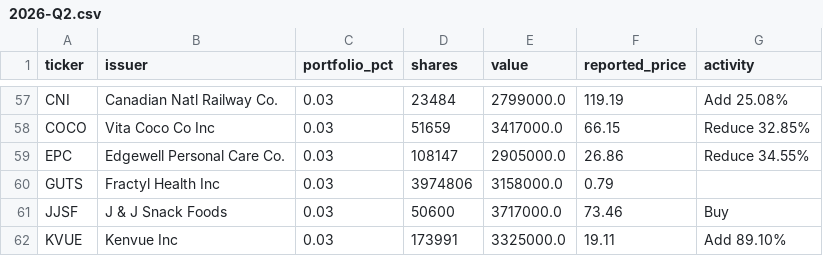
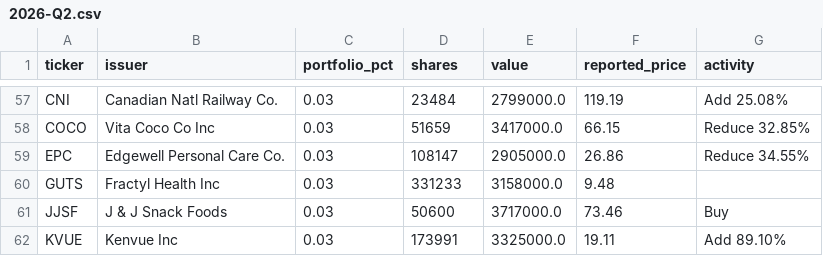
Before and after one commit to Kenneth-Top/13F-Holdings-Analyzer, a CSV file: data/holdings/mc/2026-Q2.csv, drawn as a sheet; only a part is shown, gaps mark what is left out.

```diff
--- a/data/holdings/mc/2026-Q2.csv
+++ b/data/holdings/mc/2026-Q2.csv
@@ -59,3 +59,3 @@ COCO,Vita Coco Co Inc,0.03,51659,3417000.0,66.15,Reduce 32.85%
 EPC,Edgewell Personal Care Co.,0.03,108147,2905000.0,26.86,Reduce 34.55%
-GUTS,Fractyl Health Inc,0.03,3974806,3158000.0,0.79,
+GUTS,Fractyl Health Inc,0.03,331233,3158000.0,9.48,
 JJSF,J & J Snack Foods,0.03,50600,3717000.0,73.46,Buy
```
Also changed, not shown: data/holdings/FE/2026-Q2.csv, data/holdings/FFH/2026-Q2.csv, 3 other files.
